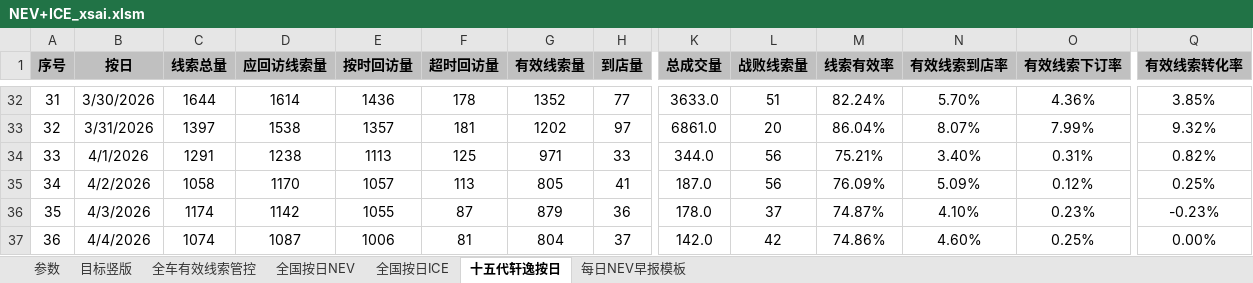
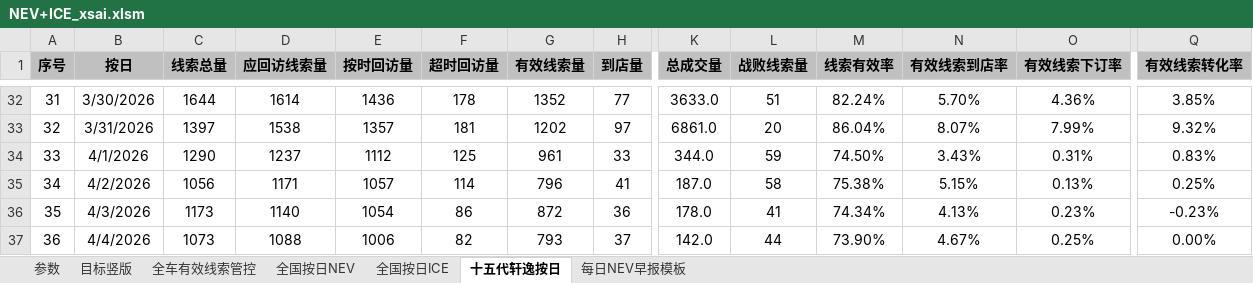
Before and after one commit to Django604/AI_Digest, an Excel workbook: data/source/NEV+ICE_xsai.xlsm, sheet 十五代轩逸按日, drawn as a sheet; only a part is shown, gaps mark what is left out; values as stored, in another font and other column widths than the file's, no borders; the diff covers the shown part only; the diff names each change by its address in the sheet, - before the commit and + after, or states it on an @@ line.

```diff
--- a/data/source/NEV+ICE_xsai.xlsm (sheet 十五代轩逸按日)
+++ b/data/source/NEV+ICE_xsai.xlsm (sheet 十五代轩逸按日)
-C34 (线索总量): 1291
+C34 (线索总量): 1290
-D34 (应回访线索量): 1238
+D34 (应回访线索量): 1237
-E34 (按时回访量): 1113
+E34 (按时回访量): 1112
-G34 (有效线索量): 971
+G34 (有效线索量): 961
-L34 (战败线索量): 56
+L34 (战败线索量): 59
-M34 (线索有效率): 75.21%
+M34 (线索有效率): 74.50%
-N34 (有效线索到店率): 3.40%
+N34 (有效线索到店率): 3.43%
-Q34 (有效线索转化率): 0.82%
+Q34 (有效线索转化率): 0.83%
-C35 (线索总量): 1058
+C35 (线索总量): 1056
-D35 (应回访线索量): 1170
+D35 (应回访线索量): 1171
-F35 (超时回访量): 113
+F35 (超时回访量): 114
-G35 (有效线索量): 805
+G35 (有效线索量): 796
-L35 (战败线索量): 56
+L35 (战败线索量): 58
-M35 (线索有效率): 76.09%
+M35 (线索有效率): 75.38%
-N35 (有效线索到店率): 5.09%
+N35 (有效线索到店率): 5.15%
-O35 (有效线索下订率): 0.12%
+O35 (有效线索下订率): 0.13%
-C36 (线索总量): 1174
+C36 (线索总量): 1173
-D36 (应回访线索量): 1142
+D36 (应回访线索量): 1140
-E36 (按时回访量): 1055
+E36 (按时回访量): 1054
-F36 (超时回访量): 87
+F36 (超时回访量): 86
-G36 (有效线索量): 879
+G36 (有效线索量): 872
-L36 (战败线索量): 37
+L36 (战败线索量): 41
-M36 (线索有效率): 74.87%
+M36 (线索有效率): 74.34%
-N36 (有效线索到店率): 4.10%
+N36 (有效线索到店率): 4.13%
-C37 (线索总量): 1074
+C37 (线索总量): 1073
-D37 (应回访线索量): 1087
+D37 (应回访线索量): 1088
-F37 (超时回访量): 81
+F37 (超时回访量): 82
-G37 (有效线索量): 804
+G37 (有效线索量): 793
-L37 (战败线索量): 42
+L37 (战败线索量): 44
-M37 (线索有效率): 74.86%
+M37 (线索有效率): 73.90%
-N37 (有效线索到店率): 4.60%
+N37 (有效线索到店率): 4.67%
```
Also changed, not shown: 1 added row and 89 edited cells elsewhere in this sheet, sheet 全国按日NEV, sheet 全车有效线索管控, sheet 全国按日ICE, charts or pictures, data/source/NEV+ICE_ldai.xlsx.
